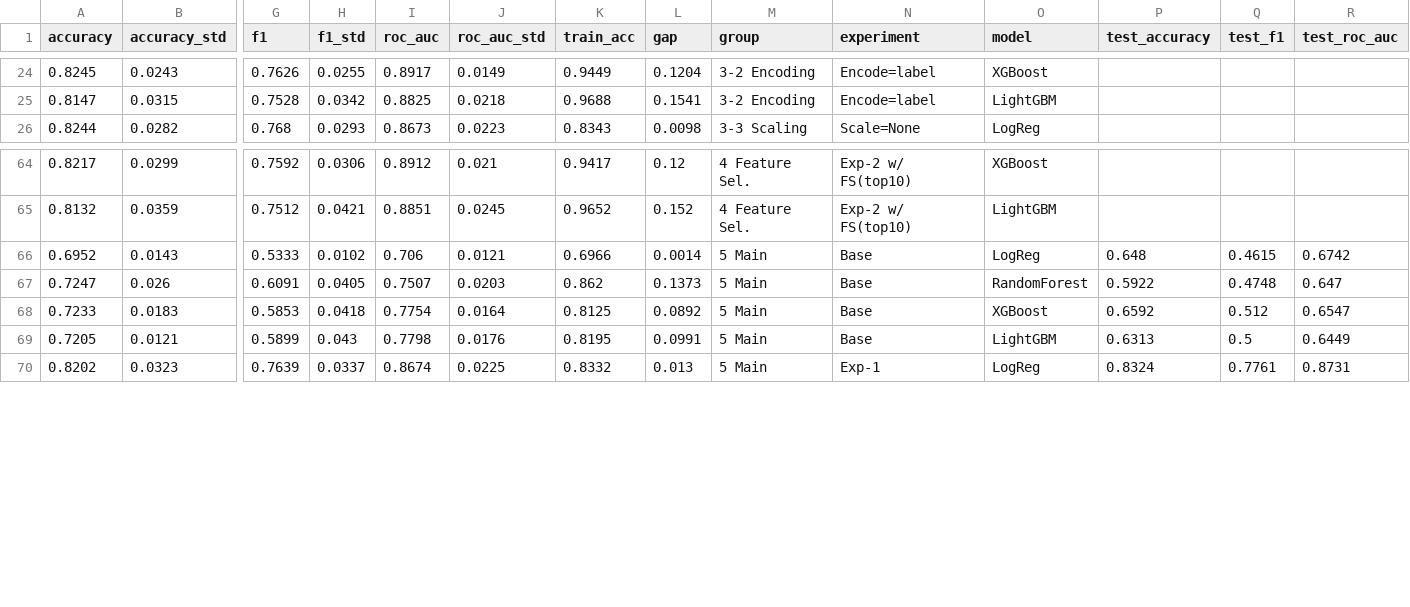
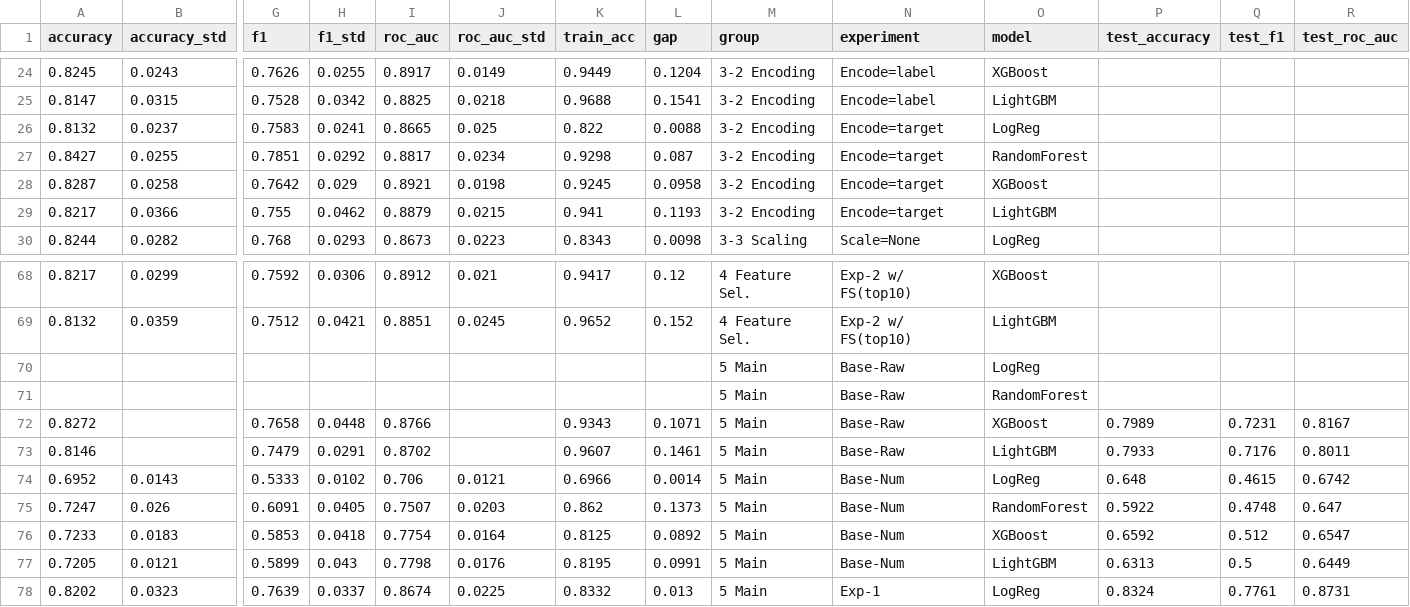
Before and after one commit to haeolsong/titanic-feature-engineering, a CSV file: results/all_results.csv, drawn as a sheet; only a part is shown, gaps mark what is left out; addresses are those after the commit; rows hold the shown columns only; the diff names each change by its address in the sheet, - before the commit and + after, or states it on an @@ line.

```diff
--- a/results/all_results.csv
+++ b/results/all_results.csv
+row 26: 0.8132 | 0.0237 | 0.7583 | 0.0241 | 0.8665 | 0.025 | 0.822 | 0.0088 | 3-2 Encoding | Encode=target | LogReg
+row 27: 0.8427 | 0.0255 | 0.7851 | 0.0292 | 0.8817 | 0.0234 | 0.9298 | 0.087 | 3-2 Encoding | Encode=target | RandomForest
+row 28: 0.8287 | 0.0258 | 0.7642 | 0.029 | 0.8921 | 0.0198 | 0.9245 | 0.0958 | 3-2 Encoding | Encode=target | XGBoost
+row 29: 0.8217 | 0.0366 | 0.755 | 0.0462 | 0.8879 | 0.0215 | 0.941 | 0.1193 | 3-2 Encoding | Encode=target | LightGBM
+row 70:  |  |  |  |  |  |  |  | 5 Main | Base-Raw | LogReg
+row 71:  |  |  |  |  |  |  |  | 5 Main | Base-Raw | RandomForest
+row 72: 0.8272 |  | 0.7658 | 0.0448 | 0.8766 |  | 0.9343 | 0.1071 | 5 Main | Base-Raw | XGBoost | 0.7989 | 0.7231 | 0.8167
+row 73: 0.8146 |  | 0.7479 | 0.0291 | 0.8702 |  | 0.9607 | 0.1461 | 5 Main | Base-Raw | LightGBM | 0.7933 | 0.7176 | 0.8011
-N74:N77 (experiment): Base
+N74:N77 (experiment): Base-Num
```
Also changed, not shown: results/automl_comparison.csv, results/automl_estimators.csv, 30 other files.
